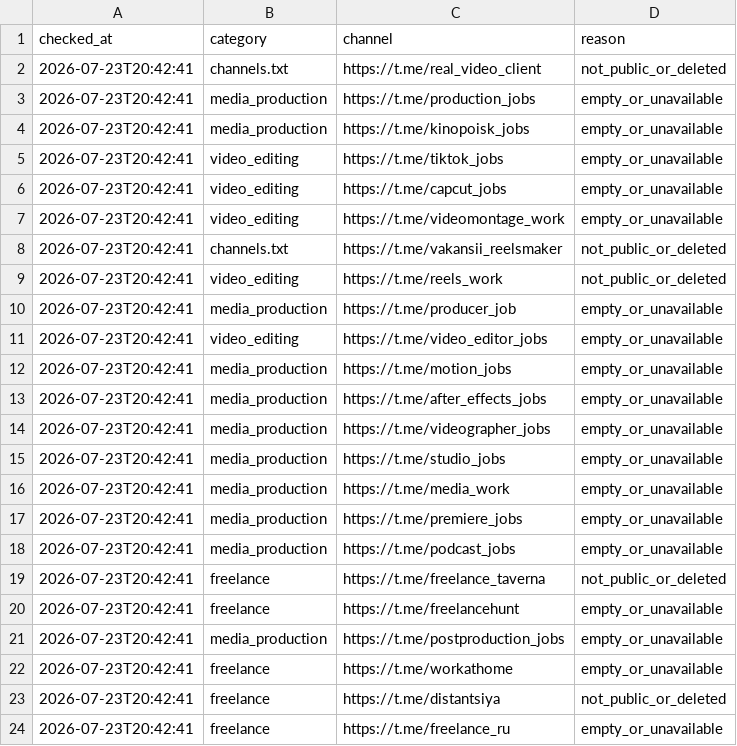
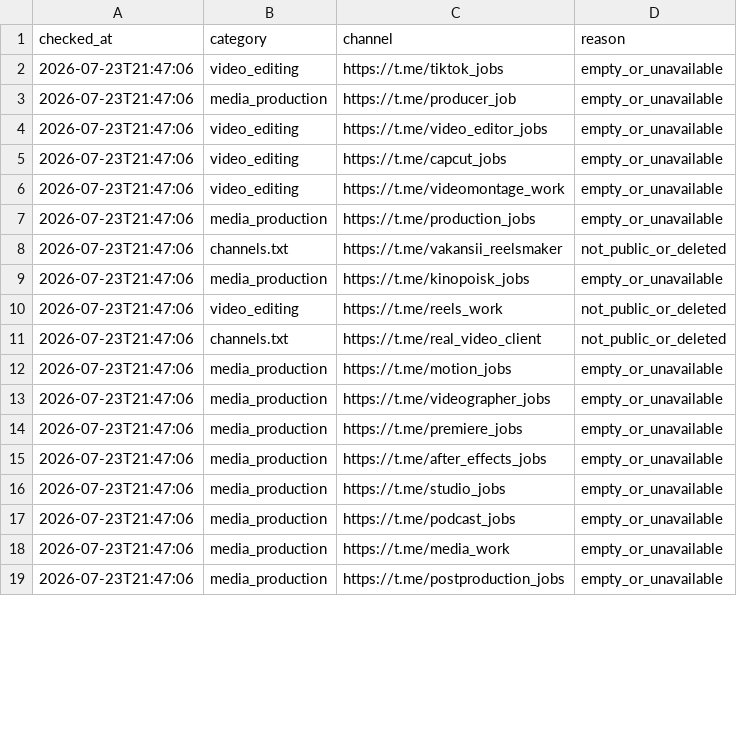
Before and after one commit to telivizor937-star/ClientWork, a CSV file: unavailable_channels.csv, drawn as a sheet; only a part is shown; the diff covers the shown part only.

```diff
--- a/unavailable_channels.csv
+++ b/unavailable_channels.csv
@@ -1,24 +1,19 @@
 checked_at,category,channel,reason
-2026-07-23T20:42:41,channels.txt,https://t.me/real_video_client,not_public_or_deleted
-2026-07-23T20:42:41,media_production,https://t.me/production_jobs,empty_or_unavailable
-2026-07-23T20:42:41,media_production,https://t.me/kinopoisk_jobs,empty_or_unavailable
-2026-07-23T20:42:41,video_editing,https://t.me/tiktok_jobs,empty_or_unavailable
-2026-07-23T20:42:41,video_editing,https://t.me/capcut_jobs,empty_or_unavailable
-2026-07-23T20:42:41,video_editing,https://t.me/videomontage_work,empty_or_unavailable
-2026-07-23T20:42:41,channels.txt,https://t.me/vakansii_reelsmaker,not_public_or_deleted
-2026-07-23T20:42:41,video_editing,https://t.me/reels_work,not_public_or_deleted
-2026-07-23T20:42:41,media_production,https://t.me/producer_job,empty_or_unavailable
-2026-07-23T20:42:41,video_editing,https://t.me/video_editor_jobs,empty_or_unavailable
-2026-07-23T20:42:41,media_production,https://t.me/motion_jobs,empty_or_unavailable
-2026-07-23T20:42:41,media_production,https://t.me/after_effects_jobs,empty_or_unavailable
-2026-07-23T20:42:41,media_production,https://t.me/videographer_jobs,empty_or_unavailable
-2026-07-23T20:42:41,media_production,https://t.me/studio_jobs,empty_or_unavailable
-2026-07-23T20:42:41,media_production,https://t.me/media_work,empty_or_unavailable
-2026-07-23T20:42:41,media_production,https://t.me/premiere_jobs,empty_or_unavailable
-2026-07-23T20:42:41,media_production,https://t.me/podcast_jobs,empty_or_unavailable
-2026-07-23T20:42:41,freelance,https://t.me/freelance_taverna,not_public_or_deleted
-2026-07-23T20:42:41,freelance,https://t.me/freelancehunt,empty_or_unavailable
-2026-07-23T20:42:41,media_production,https://t.me/postproduction_jobs,empty_or_unavailable
-2026-07-23T20:42:41,freelance,https://t.me/workathome,empty_or_unavailable
-2026-07-23T20:42:41,freelance,https://t.me/distantsiya,not_public_or_deleted
-2026-07-23T20:42:41,freelance,https://t.me/freelance_ru,empty_or_unavailable
+2026-07-23T21:47:06,video_editing,https://t.me/tiktok_jobs,empty_or_unavailable
+2026-07-23T21:47:06,media_production,https://t.me/producer_job,empty_or_unavailable
+2026-07-23T21:47:06,video_editing,https://t.me/video_editor_jobs,empty_or_unavailable
+2026-07-23T21:47:06,video_editing,https://t.me/capcut_jobs,empty_or_unavailable
+2026-07-23T21:47:06,video_editing,https://t.me/videomontage_work,empty_or_unavailable
+2026-07-23T21:47:06,media_production,https://t.me/production_jobs,empty_or_unavailable
+2026-07-23T21:47:06,channels.txt,https://t.me/vakansii_reelsmaker,not_public_or_deleted
+2026-07-23T21:47:06,media_production,https://t.me/kinopoisk_jobs,empty_or_unavailable
+2026-07-23T21:47:06,video_editing,https://t.me/reels_work,not_public_or_deleted
+2026-07-23T21:47:06,channels.txt,https://t.me/real_video_client,not_public_or_deleted
+2026-07-23T21:47:06,media_production,https://t.me/motion_jobs,empty_or_unavailable
+2026-07-23T21:47:06,media_production,https://t.me/videographer_jobs,empty_or_unavailable
+2026-07-23T21:47:06,media_production,https://t.me/premiere_jobs,empty_or_unavailable
+2026-07-23T21:47:06,media_production,https://t.me/after_effects_jobs,empty_or_unavailable
+2026-07-23T21:47:06,media_production,https://t.me/studio_jobs,empty_or_unavailable
+2026-07-23T21:47:06,media_production,https://t.me/podcast_jobs,empty_or_unavailable
+2026-07-23T21:47:06,media_production,https://t.me/media_work,empty_or_unavailable
+2026-07-23T21:47:06,media_production,https://t.me/postproduction_jobs,empty_or_unavailable
```
Also changed, not shown: 12 removed rows and 3 edited cells elsewhere in this file, 2 other files.
